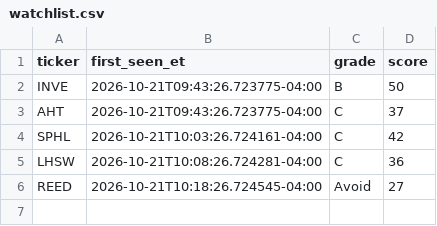
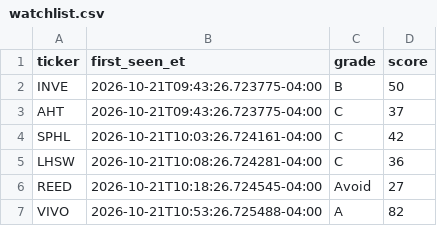
Before and after one commit to aligaam2-art/pennybot, a CSV file: journal/days/2026-10-21/watchlist.csv, drawn as a sheet.

```diff
--- a/journal/days/2026-10-21/watchlist.csv
+++ b/journal/days/2026-10-21/watchlist.csv
@@ -6 +6,2 @@ LHSW,2026-10-21T10:08:26.724281-04:00,C,36
 REED,2026-10-21T10:18:26.724545-04:00,Avoid,27
+VIVO,2026-10-21T10:53:26.725488-04:00,A,82
```
Also changed, not shown: 2 other files.
